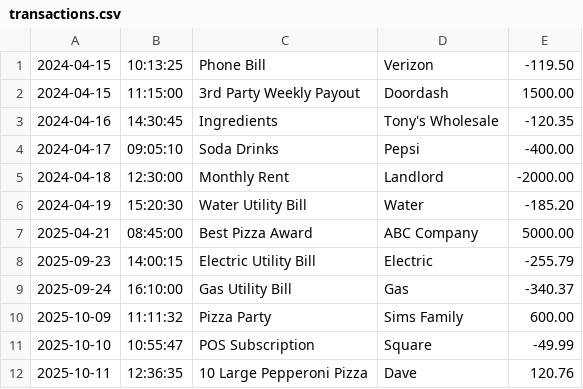
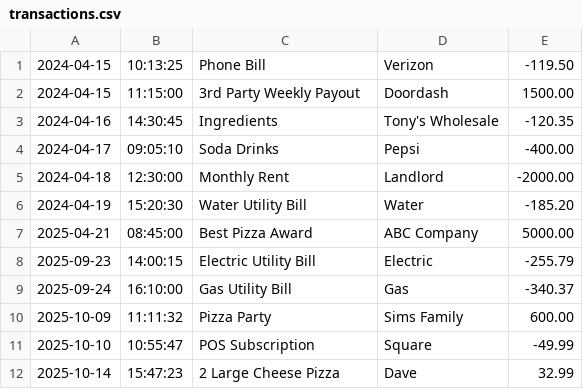
Before and after one commit to nov-clocod/financial-tracker, a CSV file: transactions.csv, drawn as a sheet; removed rows and columns are numbered as before the commit, all else as after; the diff names each change by its address in the sheet, - before the commit and + after, or states it on an @@ line.

```diff
--- a/transactions.csv
+++ b/transactions.csv
-row 12: 2025-10-11 | 12:36:35 | 10 Large Pepperoni Pizza | Dave | 120.76
+row 12: 2025-10-14 | 15:47:23 | 2 Large Cheese Pizza | Dave | 32.99
```
Also changed, not shown: 1 other file.
